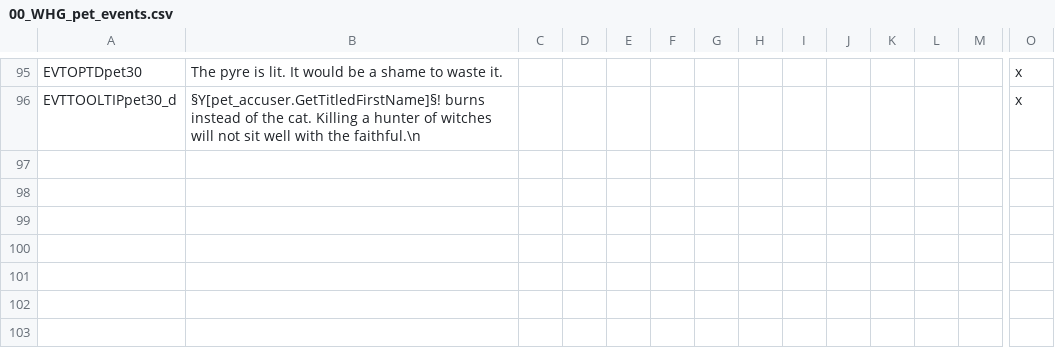
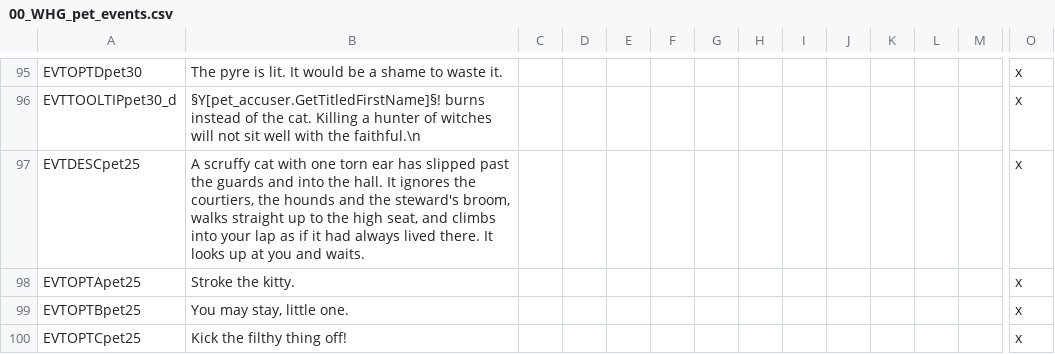
Before and after one commit to Komioski/WH-Geheimnisnacht, a CSV file: localisation/00_WHG_pet_events.csv, drawn as a sheet; only a part is shown, gaps mark what is left out; rows hold the shown columns only; the diff names each change by its address in the sheet, - before the commit and + after, or states it on an @@ line.

```diff
--- a/localisation/00_WHG_pet_events.csv
+++ b/localisation/00_WHG_pet_events.csv
+row 97: EVTDESCpet25 | A scruffy cat with one torn ear has slipped past the guards and into the hall. It ignores the courtiers, the hounds and the steward's broom, walks straight up to the high seat, and climbs into your lap as if it had always lived there. It looks up at you and waits. |  |  |  |  |  |  |  |  |  |  |  | x
+row 98: EVTOPTApet25 | Stroke the kitty. |  |  |  |  |  |  |  |  |  |  |  | x
+row 99: EVTOPTBpet25 | You may stay, little one. |  |  |  |  |  |  |  |  |  |  |  | x
+row 100: EVTOPTCpet25 | Kick the filthy thing off! |  |  |  |  |  |  |  |  |  |  |  | x
```
Also changed, not shown: localisation/00_WHG_character_events.csv, localisation/00_WHG_chronicle_events.csv, 12 other files.
